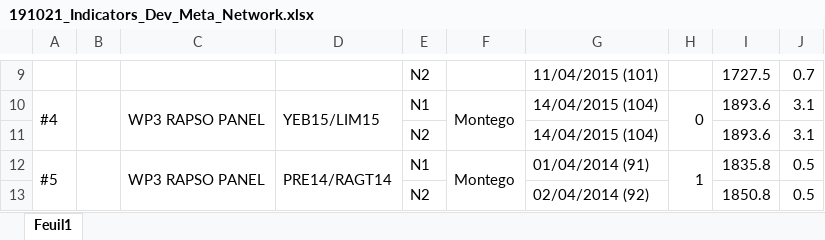
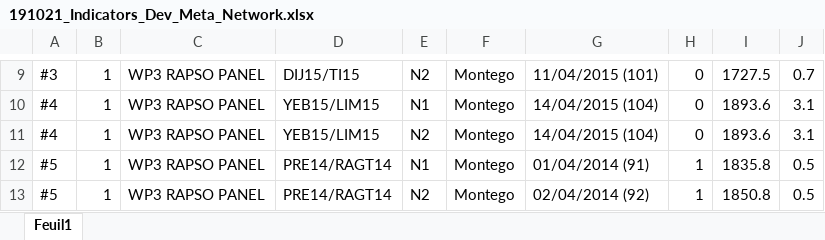
Before and after one commit to RemiMahmoud/meteo_vs_rendement, an Excel workbook: data/climate_data/indicateurs_pedologiques/191021_Indicators_Dev_Meta_Network.xlsx, sheet Feuil1, drawn as a sheet; only a part is shown, gaps mark what is left out; values as stored, in another font and other column widths than the file's, no cell formats; the diff covers the shown part only; the diff names each change by its address in the sheet, - before the commit and + after, or states it on an @@ line.

```diff
--- a/data/climate_data/indicateurs_pedologiques/191021_Indicators_Dev_Meta_Network.xlsx (sheet Feuil1)
+++ b/data/climate_data/indicateurs_pedologiques/191021_Indicators_Dev_Meta_Network.xlsx (sheet Feuil1)
-A9: (empty)
+A9: #3
-B9:B13: (empty)
+B9:B13: 1
-C9: (empty)
+C9: WP3 RAPSO PANEL
-D9: (empty)
+D9: DIJ15/TI15
-F9: (empty)
+F9: Montego
-H9: (empty)
+H9: 0
-A10:A11 merged
-B10:B11 merged
-C10:C11 merged
-D10:D11 merged
-F10:F11 merged
-H10:H11 merged
-A11: (empty)
+A11: #4
-C11: (empty)
+C11: WP3 RAPSO PANEL
-D11: (empty)
+D11: YEB15/LIM15
-F11: (empty)
+F11: Montego
-H11: (empty)
+H11: 0
-A12:A13 merged
-B12:B13 merged
-C12:C13 merged
-D12:D13 merged
-F12:F13 merged
-H12:H13 merged
-A13: (empty)
+A13: #5
-C13: (empty)
+C13: WP3 RAPSO PANEL
-D13: (empty)
+D13: PRE14/RAGT14
-F13: (empty)
+F13: Montego
-H13: (empty)
+H13: 1
```
Also changed, not shown: 278 edited cells and merged cells elsewhere in this sheet, cell formats, data/climate_data/indicateurs_pedologiques/191128_IPC_Dataset.xlsx, 3 other files.
